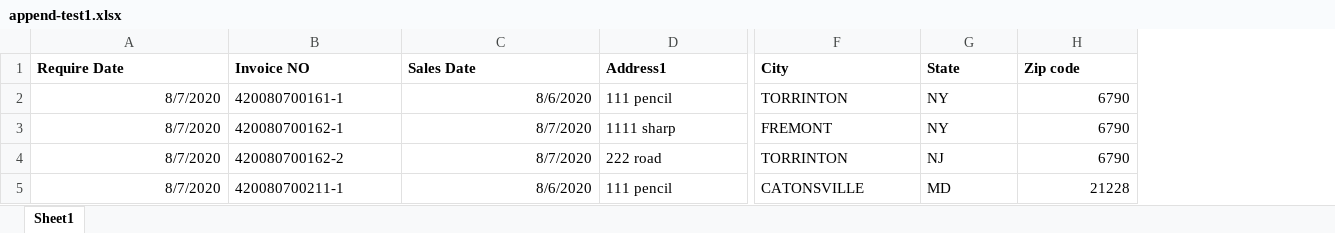
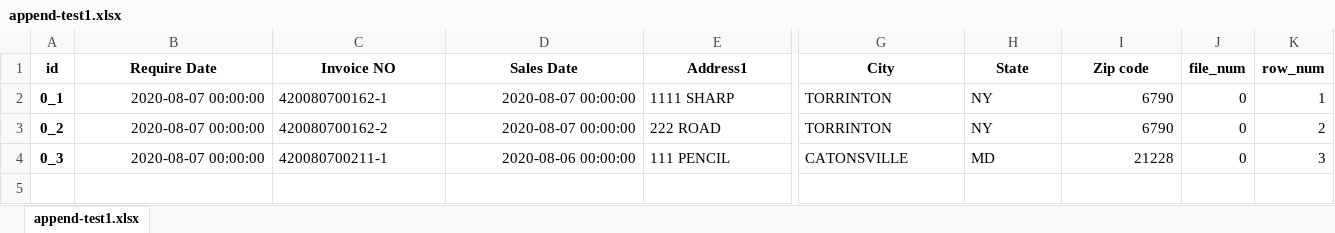
Before and after one commit to howardwang0620/excel-pyqt5, an Excel workbook: test-files/append-test1.xlsx, sheet append-test1.xlsx, drawn as a sheet; only a part is shown, gaps mark what is left out; values as stored, in another font and other column widths than the file's, no borders; removed rows and columns are numbered as before the commit, all else as after; rows hold the shown columns only; the diff covers the shown part only; the diff names each change by its address in the sheet, - before the commit and + after, or states it on an @@ line.

```diff
--- a/test-files/append-test1.xlsx (sheet append-test1.xlsx)
+++ b/test-files/append-test1.xlsx (sheet append-test1.xlsx)
-sheet tab: Sheet1
+sheet tab: append-test1.xlsx
+column A (id), rows 2-4: 0_1 | 0_2 | 0_3
+column J (file_num), rows 2-4: all 0
+column K (row_num), rows 2-4: 1 | 2 | 3
-B1:I1 alignment: left
+B1:I1 alignment: center
-row 2: 8/7/2020 | 420080700161-1 | 8/6/2020 | 111 pencil | TORRINTON | NY | 6790
-B2:B4 (Require Date): 8/7/2020
+B2:B4 (Require Date): 2020-08-07 00:00:00
-D2:D3 (Sales Date): 8/7/2020
+D2:D3 (Sales Date): 2020-08-07 00:00:00
-E2 (Address1): 1111 sharp
+E2 (Address1): 1111 SHARP
-G2 (City): FREMONT
+G2 (City): TORRINTON
-E3 (Address1): 222 road
+E3 (Address1): 222 ROAD
-H3 (State): NJ
+H3 (State): NY
-D4 (Sales Date): 8/6/2020
+D4 (Sales Date): 2020-08-06 00:00:00
-E4 (Address1): 111 pencil
+E4 (Address1): 111 PENCIL
```
Also changed, not shown: cell formats elsewhere in this sheet, excel-files/8.10.2020 nj am.xls.xlsx, excel-files/8.6.2020 nj am (1).xls.xlsx, 24 other files.
